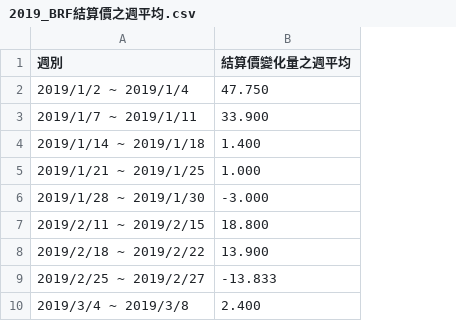
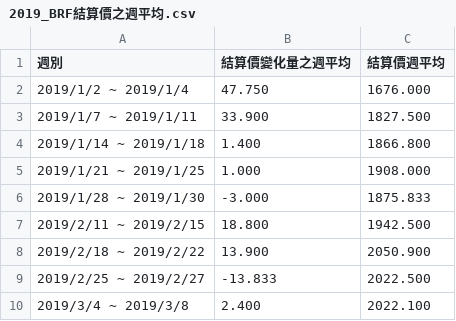
Before and after one commit to k22949706/-, a CSV file: 2019_BRF結算價之週平均.csv, drawn as a sheet; only a part is shown; the diff names each change by its address in the sheet, - before the commit and + after, or states it on an @@ line.

```diff
--- a/2019_BRF結算價之週平均.csv
+++ b/2019_BRF結算價之週平均.csv
+column C (結算價週平均), rows 2-10: 1676.000 | 1827.500 | 1866.800 | 1908.000 | 1875.833 | 1942.500 | 2050.900 | 2022.500 | 2022.100
```
Also changed, not shown: 1 other file.
